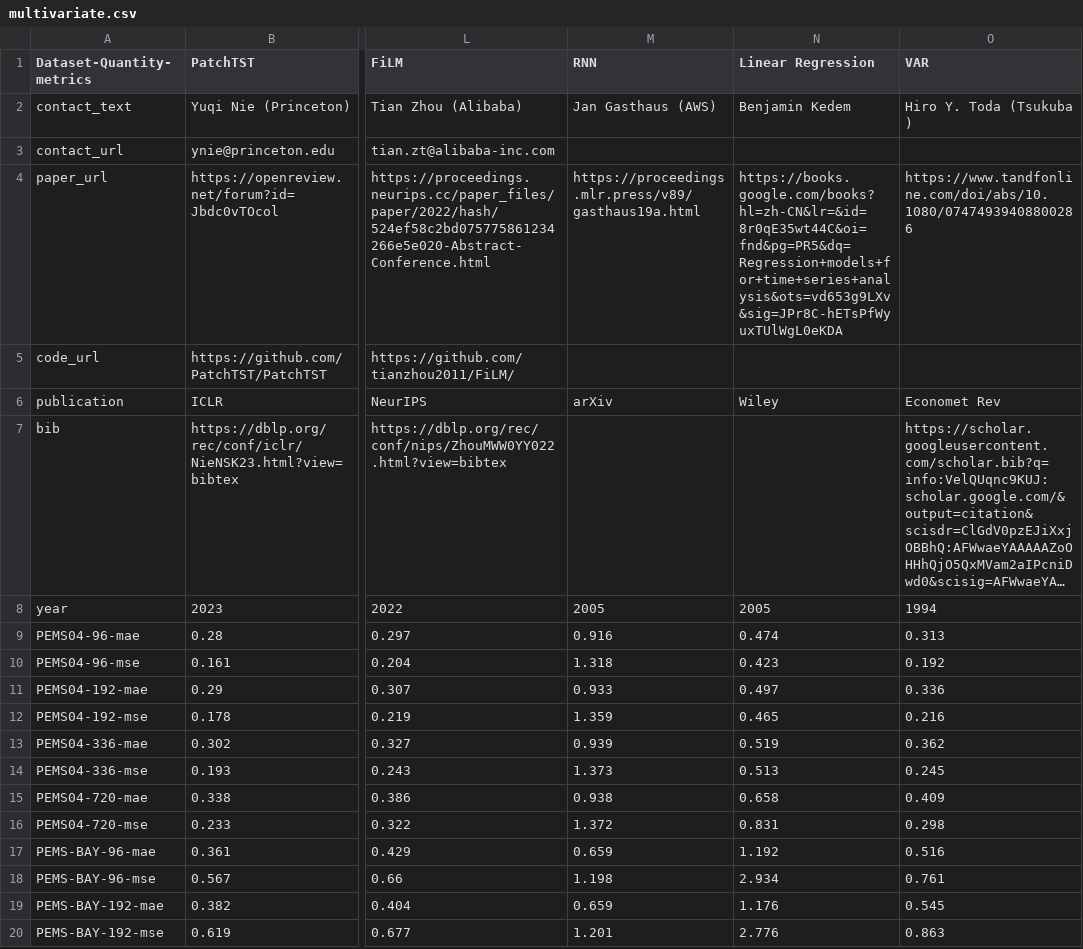
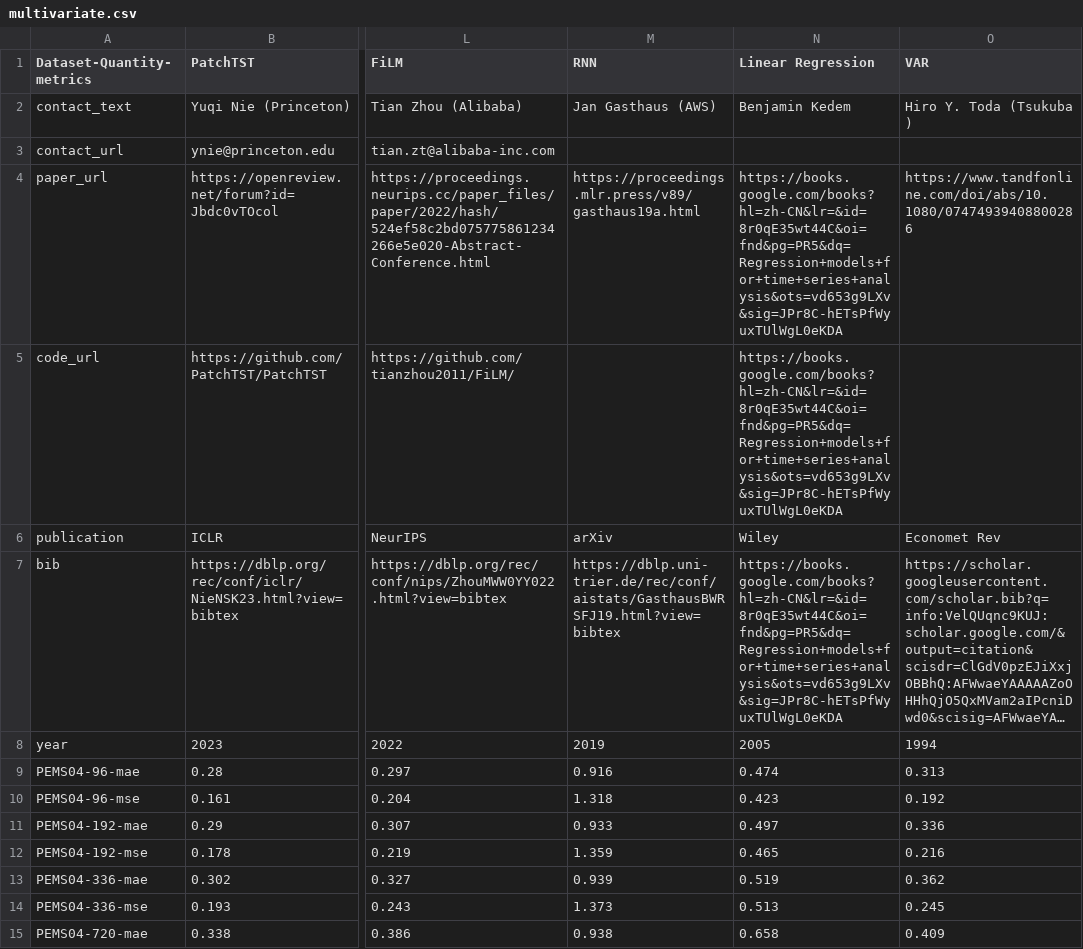
Before and after one commit to decisionintelligence/OpenTS, a CSV file: leaderboards/multivariate.csv, drawn as a sheet; only a part is shown, gaps mark what is left out; the shorter side is filled out with more unchanged rows; long unchanged cells end in …; the diff names each change by its address in the sheet, - before the commit and + after, or states it on an @@ line.

```diff
--- a/leaderboards/multivariate.csv
+++ b/leaderboards/multivariate.csv
-N5 (Linear Regression): (empty)
+N5 (Linear Regression): https://books.google.com/books?hl=zh-CN&lr=&id=8r0qE35wt44C&oi=fnd&pg=PR5&dq=Regression+models+for+time+series+analysis&ots=vd653g9LXv&sig=JPr8C-hETsPfWyuxTUlWgL0eKDA
-M7 (RNN): (empty)
+M7 (RNN): https://dblp.uni-trier.de/rec/conf/aistats/GasthausBWRSFJ19.html?view=bibtex
-N7 (Linear Regression): (empty)
+N7 (Linear Regression): https://books.google.com/books?hl=zh-CN&lr=&id=8r0qE35wt44C&oi=fnd&pg=PR5&dq=Regression+models+for+time+series+analysis&ots=vd653g9LXv&sig=JPr8C-hETsPfWyuxTUlWgL0eKDA
-M8 (RNN): 2005
+M8 (RNN): 2019
```
Also changed, not shown: leaderboards/univariate.csv, leaderboards/univariate_rank.csv, 11 other files.
